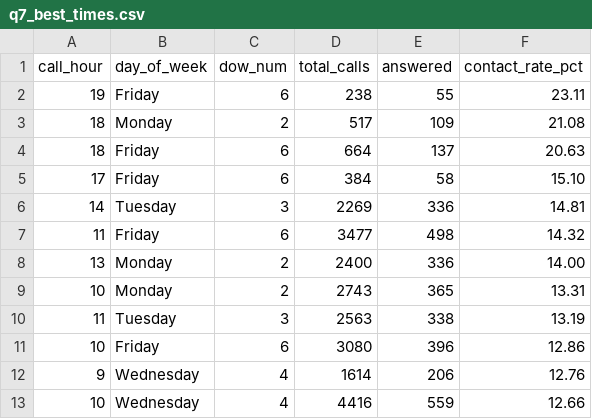
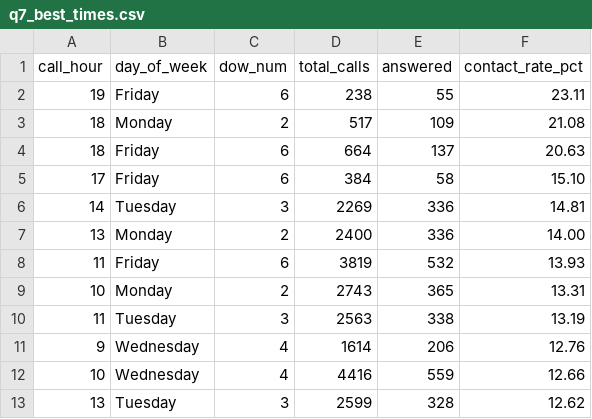
Before and after one commit to celina-nanbara/klarna-it-outbound-dialing, a CSV file: q7_best_times.csv, drawn as a sheet; only a part is shown; the shorter side is filled out with more unchanged rows; removed rows and columns are numbered as before the commit, all else as after; the diff covers the shown part only; the diff names each change by its address in the sheet, - before the commit and + after, or states it on an @@ line.

```diff
--- a/q7_best_times.csv
+++ b/q7_best_times.csv
-row 7: 11 | Friday | 6 | 3477 | 498 | 14.32
+row 8: 11 | Friday | 6 | 3819 | 532 | 13.93
-row 11: 10 | Friday | 6 | 3080 | 396 | 12.86
```
Also changed, not shown: 9 added rows, 8 removed rows and 3 edited cells elsewhere in this file.
